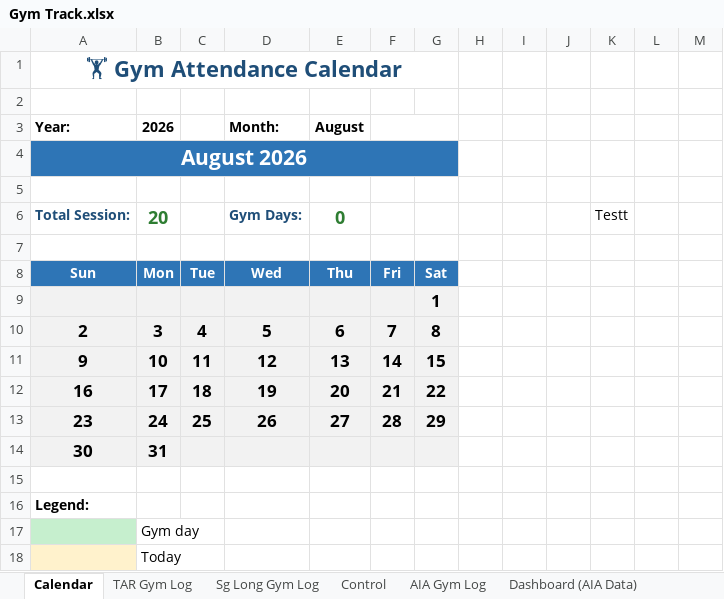
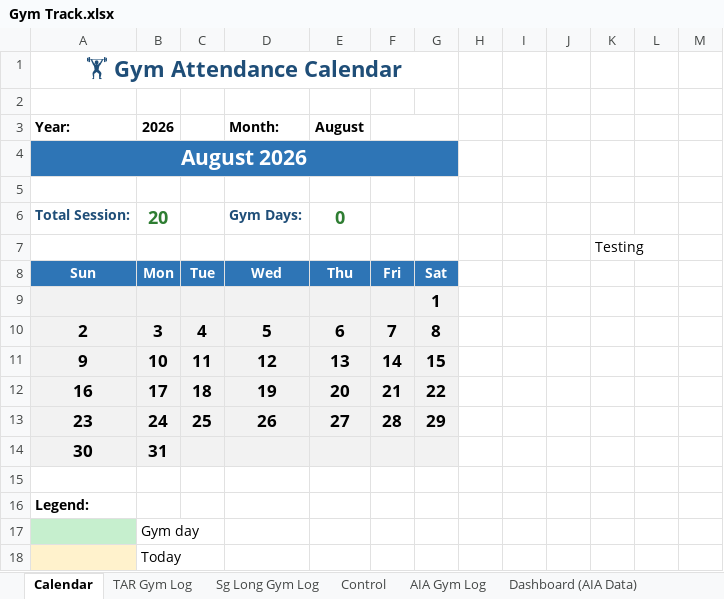
Before and after one commit to QsHere/Gym-Track, an Excel workbook: Gym Track.xlsx, sheet Calendar, drawn as a sheet; values as stored, in another font and other column widths than the file's, no borders; conditional formats not drawn; the diff names each change by its address in the sheet, - before the commit and + after, or states it on an @@ line.

Commit message:
test push2.0

```diff
--- a/Gym Track.xlsx (sheet Calendar)
+++ b/Gym Track.xlsx (sheet Calendar)
-K6: Testt
+K6: (empty)
-K7: (empty)
+K7: Testing
```
